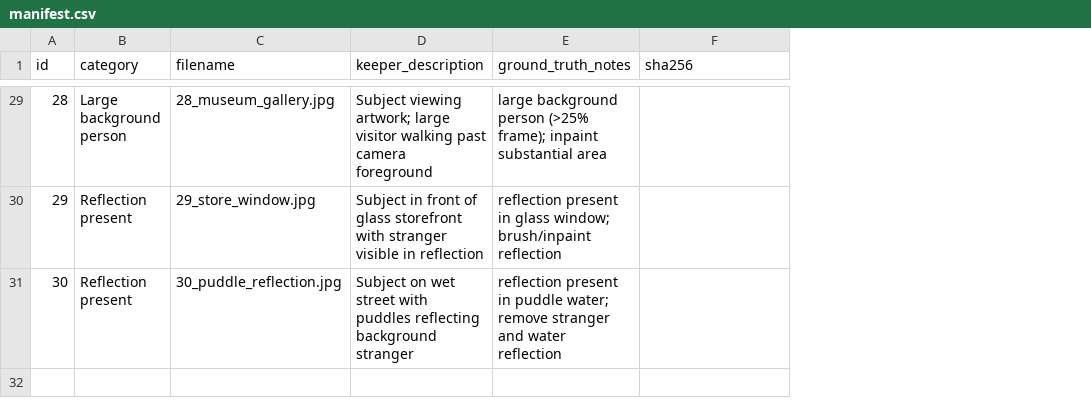
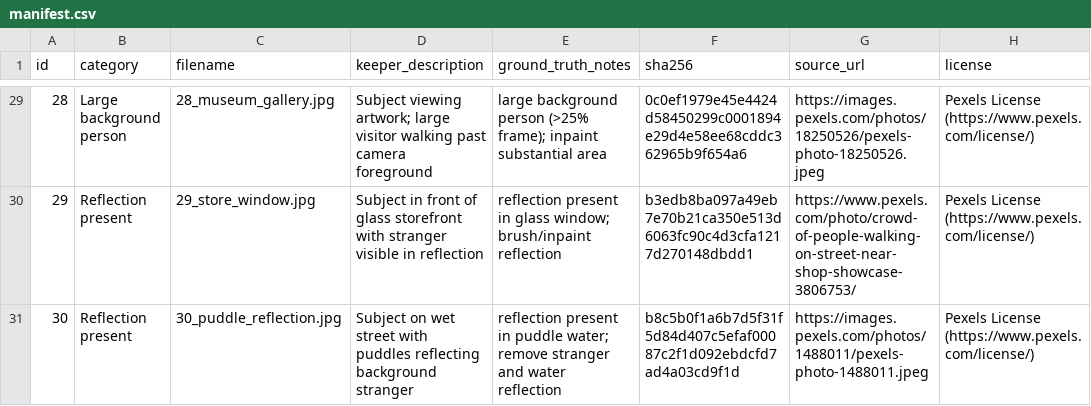
Before and after one commit to IsrarKundi/people_gone, a CSV file: testset/manifest.csv, drawn as a sheet; only a part is shown, gaps mark what is left out; the diff covers the shown part only; the diff names each change by its address in the sheet, - before the commit and + after, or states it on an @@ line.

```diff
--- a/testset/manifest.csv
+++ b/testset/manifest.csv
+column G (source_url), rows 29-31: https://images.pexels.com/photos/18250526/pexels-photo-18250526.jpeg | https://www.pexels.com/photo/crowd-of-people-walking-on-street-near-shop-showcase-3806753/ | https://images.pexels.com/photos/1488011/pexels-photo-1488011.jpeg
+column H (license), rows 29-31: all Pexels License (https://www.pexels.com/license/)
-F29 (sha256): (empty)
+F29 (sha256): 0c0ef1979e45e4424d58450299c0001894e29d4e58ee68cddc362965b9f654a6
-F30 (sha256): (empty)
+F30 (sha256): b3edb8ba097a49eb7e70b21ca350e513d6063fc90c4d3cfa1217d270148dbdd1
-F31 (sha256): (empty)
+F31 (sha256): b8c5b0f1a6b7d5f31f5d84d407c5efaf00087c2f1d092ebdcfd7ad4a03cd9f1d
```
Also changed, not shown: 27 edited cells elsewhere in this file, 43 other files.
